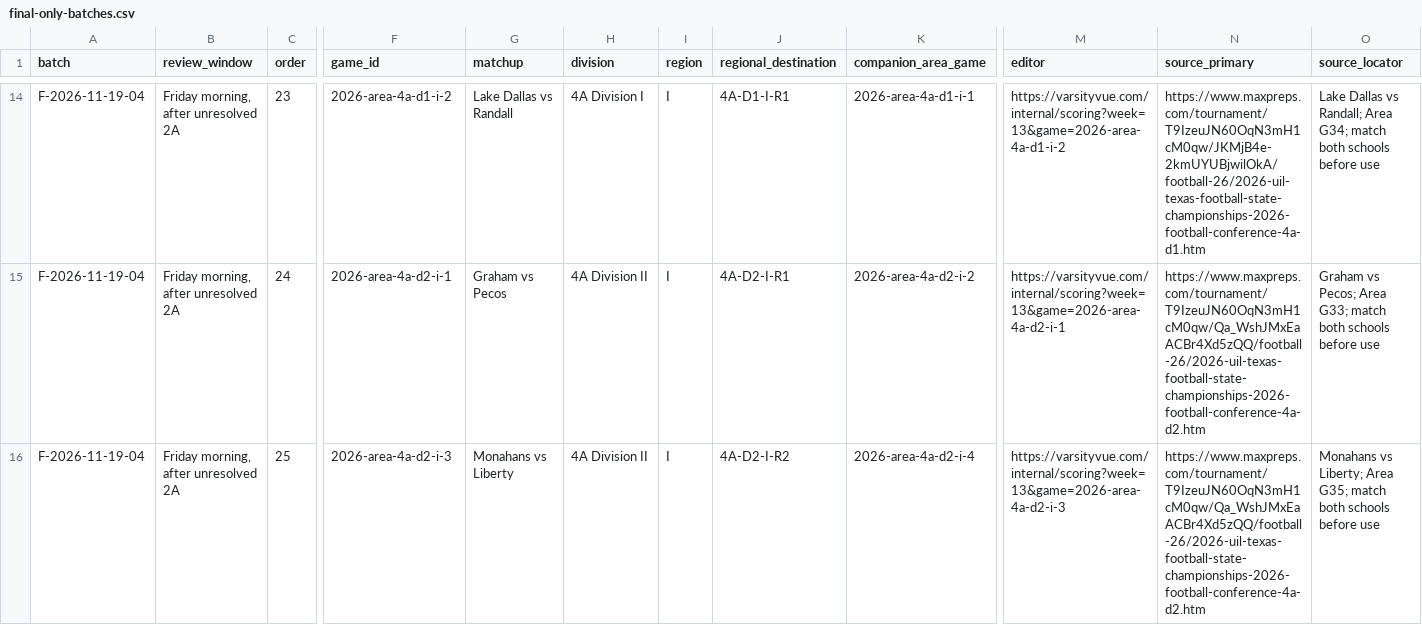
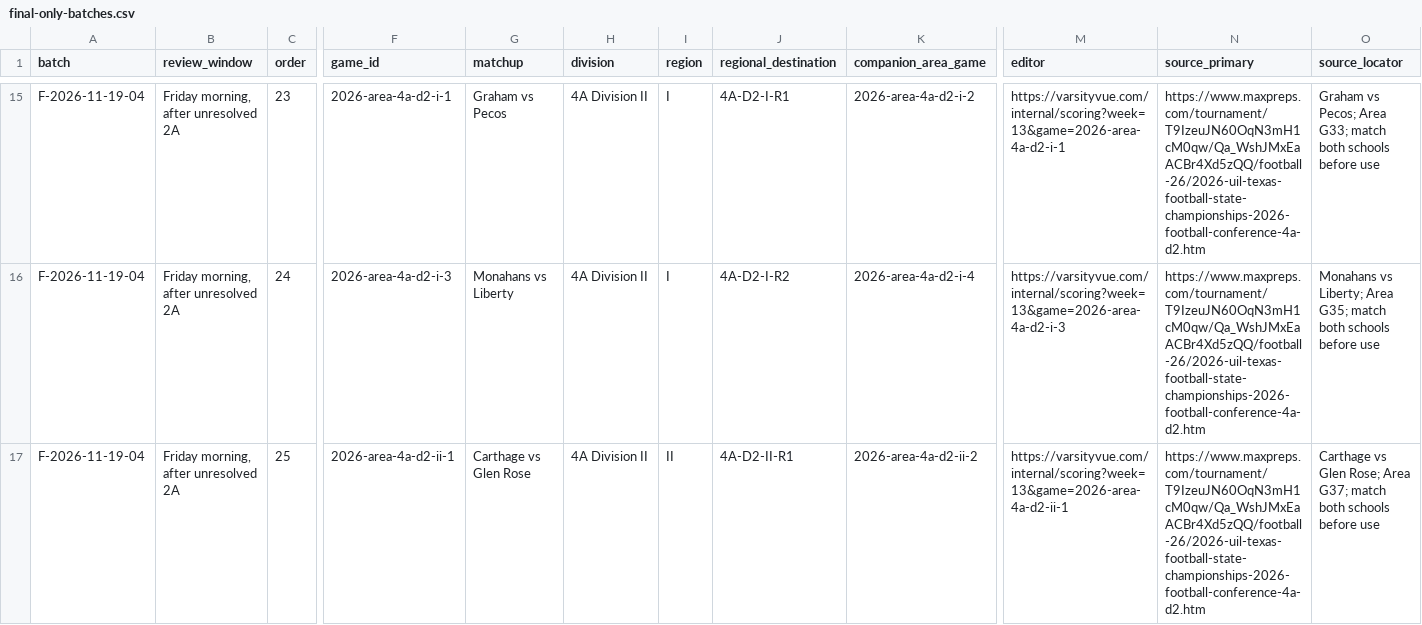
Before and after one commit to varsityvue/varsityvue-site, a CSV file: docs/area-game-night-operations-20261116/final-only-batches.csv, drawn as a sheet; only a part is shown, gaps mark what is left out; addresses are those after the commit; the diff covers the shown part only; the diff names each change by its address in the sheet, - before the commit and + after, or states it on an @@ line.

```diff
--- a/docs/area-game-night-operations-20261116/final-only-batches.csv
+++ b/docs/area-game-night-operations-20261116/final-only-batches.csv
-F15 (game_id): 2026-area-4a-d1-i-2
+F15 (game_id): 2026-area-4a-d2-i-1
-G15 (matchup): Lake Dallas vs Randall
+G15 (matchup): Graham vs Pecos
-H15 (division): 4A Division I
+H15 (division): 4A Division II
-J15 (regional_destination): 4A-D1-I-R1
+J15 (regional_destination): 4A-D2-I-R1
-K15 (companion_area_game): 2026-area-4a-d1-i-1
+K15 (companion_area_game): 2026-area-4a-d2-i-2
-M15 (editor): https://varsityvue.com/internal/scoring?week=13&game=2026-area-4a-d1-i-2
+M15 (editor): https://varsityvue.com/internal/scoring?week=13&game=2026-area-4a-d2-i-1
-N15 (source_primary): https://www.maxpreps.com/tournament/T9IzeuJN60OqN3mH1cM0qw/JKMjB4e-2kmUYUBjwilOkA/football-26/2026-uil-texas-football-state-championships-2026-football-conference-4a-d1.htm
+N15 (source_primary): https://www.maxpreps.com/tournament/T9IzeuJN60OqN3mH1cM0qw/Qa_WshJMxEaACBr4Xd5zQQ/football-26/2026-uil-texas-football-state-championships-2026-football-conference-4a-d2.htm
-O15 (source_locator): Lake Dallas vs Randall; Area G34; match both…
+O15 (source_locator): Graham vs Pecos; Area G33; match both…
-F16 (game_id): 2026-area-4a-d2-i-1
+F16 (game_id): 2026-area-4a-d2-i-3
-G16 (matchup): Graham vs Pecos
+G16 (matchup): Monahans vs Liberty
-J16 (regional_destination): 4A-D2-I-R1
+J16 (regional_destination): 4A-D2-I-R2
-K16 (companion_area_game): 2026-area-4a-d2-i-2
+K16 (companion_area_game): 2026-area-4a-d2-i-4
-M16 (editor): https://varsityvue.com/internal/scoring?week=13&game=2026-area-4a-d2-i-1
+M16 (editor): https://varsityvue.com/internal/scoring?week=13&game=2026-area-4a-d2-i-3
-O16 (source_locator): Graham vs Pecos; Area G33; match both…
+O16 (source_locator): Monahans vs Liberty; Area G35; match both…
-F17 (game_id): 2026-area-4a-d2-i-3
+F17 (game_id): 2026-area-4a-d2-ii-1
-G17 (matchup): Monahans vs Liberty
+G17 (matchup): Carthage vs Glen Rose
-I17 (region): I
+I17 (region): II
-J17 (regional_destination): 4A-D2-I-R2
+J17 (regional_destination): 4A-D2-II-R1
-K17 (companion_area_game): 2026-area-4a-d2-i-4
+K17 (companion_area_game): 2026-area-4a-d2-ii-2
-M17 (editor): https://varsityvue.com/internal/scoring?week=13&game=2026-area-4a-d2-i-3
+M17 (editor): https://varsityvue.com/internal/scoring?week=13&game=2026-area-4a-d2-ii-1
-O17 (source_locator): Monahans vs Liberty; Area G35; match both…
+O17 (source_locator): Carthage vs Glen Rose; Area G37; match both…
```
Also changed, not shown: 1 added row, 1 removed row and 100 edited cells elsewhere in this file, docs/area-game-night-operations-20261116/coverage-matrix.csv, docs/area-game-night-operations-20261116/solo-queue.csv, 13 other files.
